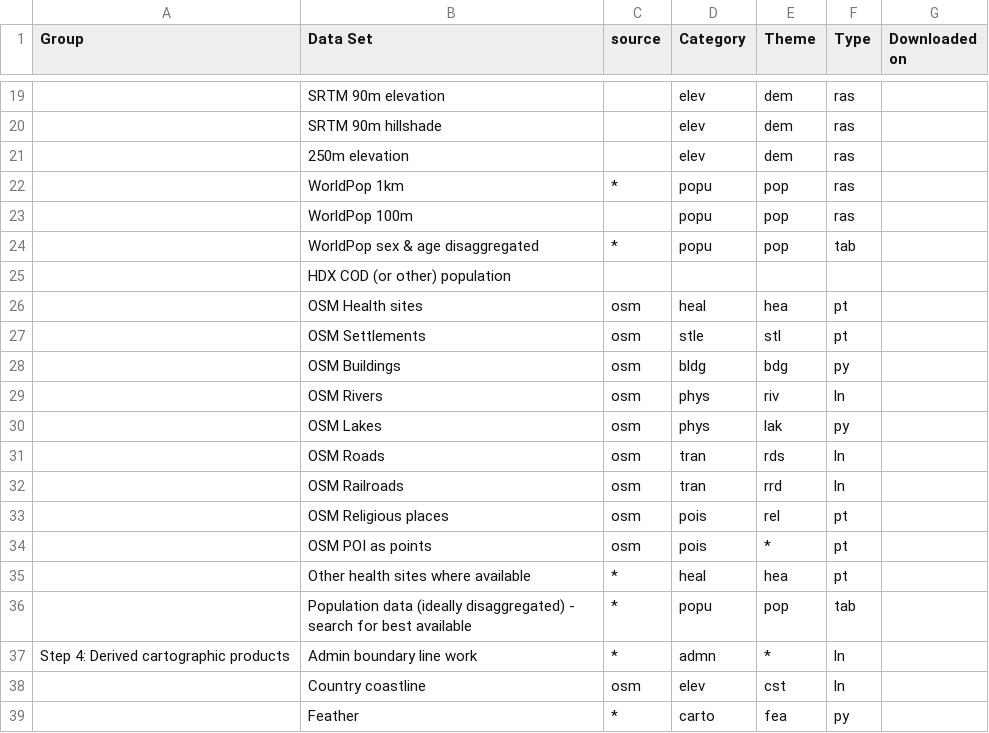
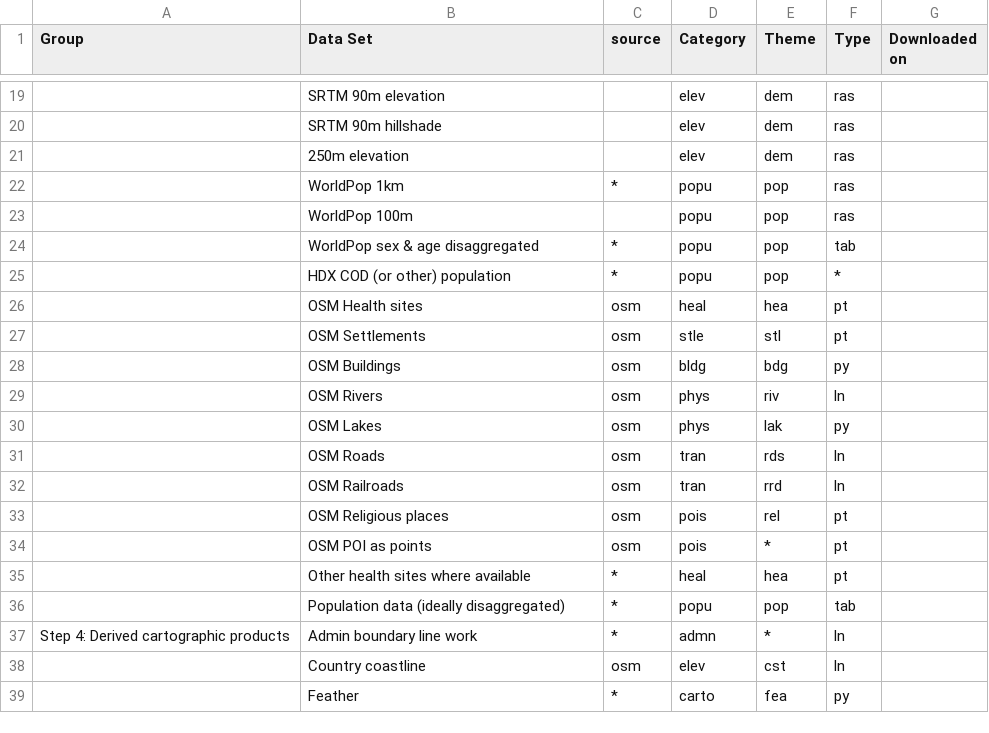
Before and after one commit to konturio/geocint-mapaction, a CSV file: static_data/completeness_test.csv, drawn as a sheet; only a part is shown, gaps mark what is left out; the diff names each change by its address in the sheet, - before the commit and + after, or states it on an @@ line.

Commit message:
dataset names updated.

```diff
--- a/static_data/completeness_test.csv
+++ b/static_data/completeness_test.csv
-C25 (source): (empty)
+C25 (source): *
-D25 (Category): (empty)
+D25 (Category): popu
-E25 (Theme): (empty)
+E25 (Theme): pop
-F25 (Type): (empty)
+F25 (Type): *
-B36 (Data Set): …(ideally disaggregated) - search for best available
+B36 (Data Set): …(ideally disaggregated)
```
